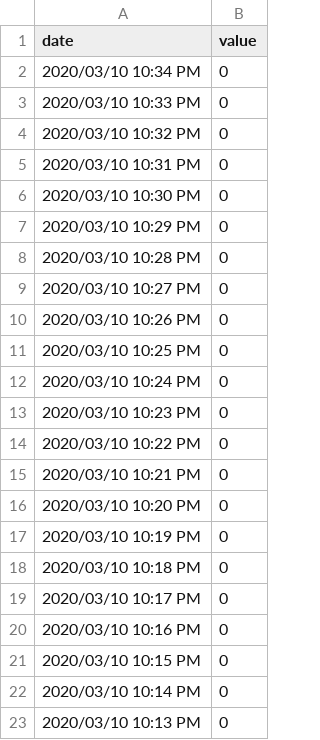
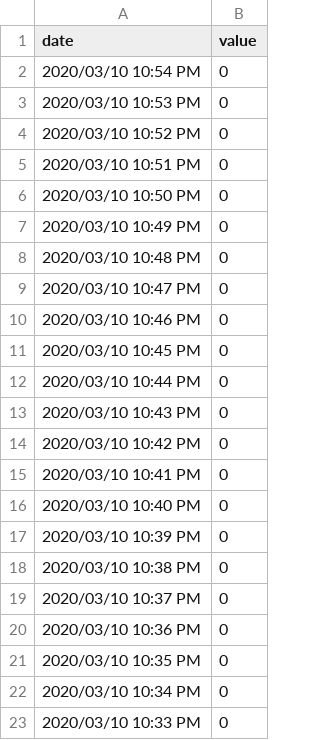
Before and after one commit to gberl001/coffee_monitor_site, a CSV file: website/lib/readings_test.csv, drawn as a sheet; only a part is shown; the shorter side is filled out with more unchanged rows; the diff names each change by its address in the sheet, - before the commit and + after, or states it on an @@ line.

```diff
--- a/website/lib/readings_test.csv
+++ b/website/lib/readings_test.csv
+row 2: 2020/03/10 10:54 PM | 0
+row 3: 2020/03/10 10:53 PM | 0
+row 4: 2020/03/10 10:52 PM | 0
+row 5: 2020/03/10 10:51 PM | 0
+row 6: 2020/03/10 10:50 PM | 0
+row 7: 2020/03/10 10:49 PM | 0
+row 8: 2020/03/10 10:48 PM | 0
+row 9: 2020/03/10 10:47 PM | 0
+row 10: 2020/03/10 10:46 PM | 0
+row 11: 2020/03/10 10:45 PM | 0
+row 12: 2020/03/10 10:44 PM | 0
+row 13: 2020/03/10 10:43 PM | 0
+row 14: 2020/03/10 10:42 PM | 0
+row 15: 2020/03/10 10:41 PM | 0
+row 16: 2020/03/10 10:40 PM | 0
+row 17: 2020/03/10 10:39 PM | 0
+row 18: 2020/03/10 10:38 PM | 0
+row 19: 2020/03/10 10:37 PM | 0
+row 20: 2020/03/10 10:36 PM | 0
+row 21: 2020/03/10 10:35 PM | 0
```
Also changed, not shown: 3 other files.
